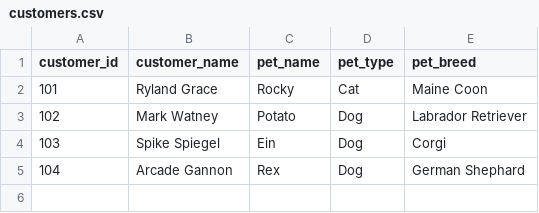
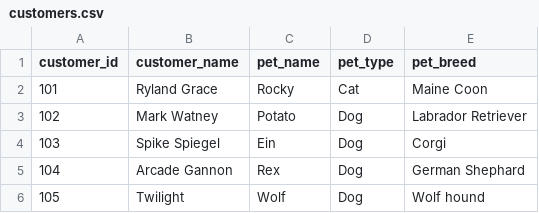
Before and after one commit to meganmccluskey/BMIS365-Final-Project, a CSV file: customers.csv, drawn as a sheet.

```diff
--- a/customers.csv
+++ b/customers.csv
@@ -5 +5,2 @@ customer_id,customer_name,pet_name,pet_type,pet_breed
 104,Arcade Gannon,Rex,Dog,German Shephard
+105,Twilight,Wolf,Dog,Wolf hound
```
Also changed, not shown: appointments.csv, 6 other files.
